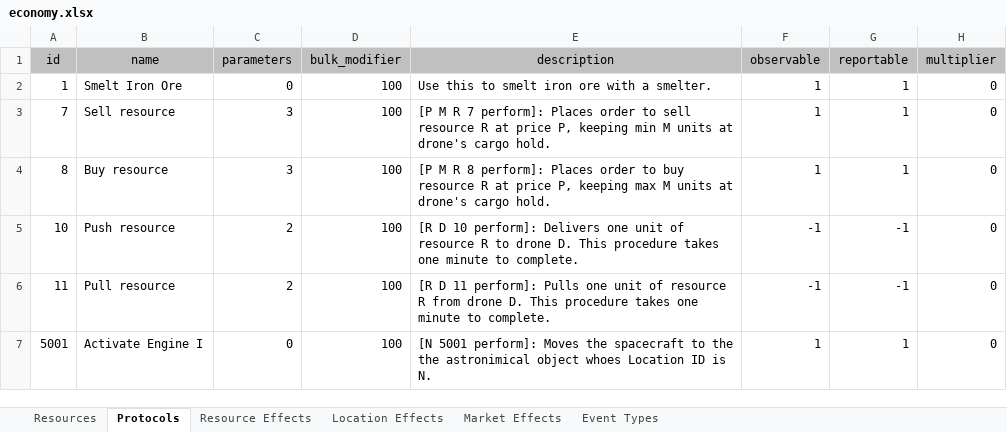
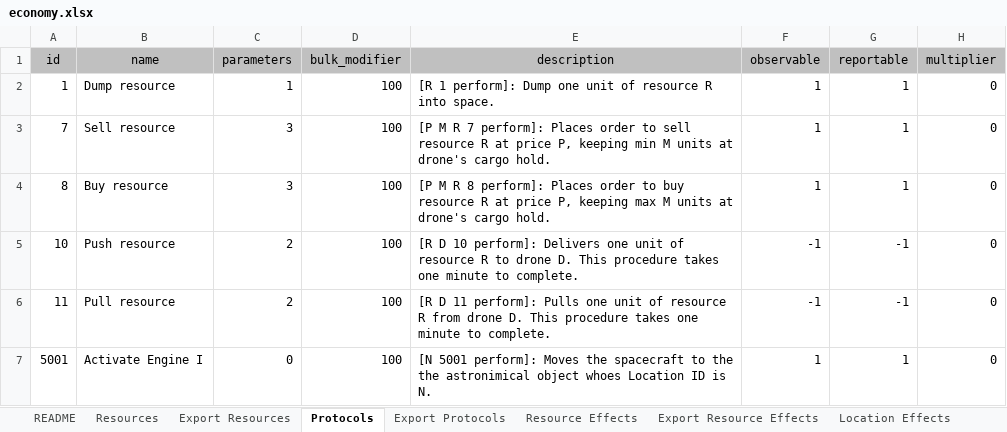
Before and after one commit to Darwin-River/Ex-Machinis, an Excel workbook: documents/economy.xlsx, sheet Protocols, drawn as a sheet; only a part is shown; values as stored, in another font and other column widths than the file's, no borders; charts and pictures and table styles not drawn; the diff names each change by its address in the sheet, - before the commit and + after, or states it on an @@ line.

```diff
--- a/documents/economy.xlsx (sheet Protocols)
+++ b/documents/economy.xlsx (sheet Protocols)
+sheet tab: README
+sheet tab: Export Resources
+sheet tab: Export Protocols
+sheet tab: Export Resource Effects
-B2 (name): Smelt Iron Ore
+B2 (name): Dump resource
-C2 (parameters): 0
+C2 (parameters): 1
-E2 (description): Use this to smelt iron ore with a smelter.
+E2 (description): [R 1 perform]: Dump one unit of resource R into space.
```
Also changed, not shown: sheet Resource Effects, sheet Resources, formulas that keep their value, charts or pictures.
